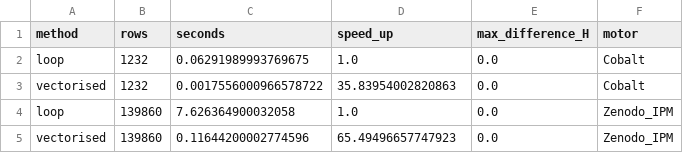
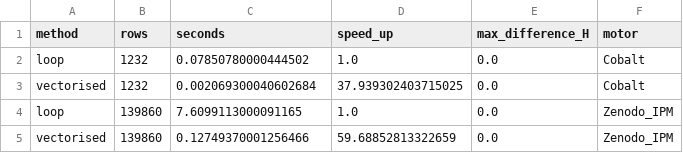
Before and after one commit to DanielMastro/MMA3001-Project, a CSV file: Output_Data/Validation/performance_loop_vs_vectorised.csv, drawn as a sheet.

```diff
--- a/Output_Data/Validation/performance_loop_vs_vectorised.csv
+++ b/Output_Data/Validation/performance_loop_vs_vectorised.csv
@@ -1,5 +1,5 @@
 method,rows,seconds,speed_up,max_difference_H,motor
-loop,1232,0.06291989993769675,1.0,0.0,Cobalt
-vectorised,1232,0.0017556000966578722,35.83954002820863,0.0,Cobalt
-loop,139860,7.626364900032058,1.0,0.0,Zenodo_IPM
-vectorised,139860,0.11644200002774596,65.49496657747923,0.0,Zenodo_IPM
+loop,1232,0.07850780000444502,1.0,0.0,Cobalt
+vectorised,1232,0.002069300040602684,37.939302403715025,0.0,Cobalt
+loop,139860,7.6099113000091165,1.0,0.0,Zenodo_IPM
+vectorised,139860,0.12749370001256466,59.68852813322659,0.0,Zenodo_IPM
```
Also changed, not shown: Output_Data/Validation/performance_model_costs.csv, Output_Data/Validation/performance_profile_cobalt.csv, 9 other files.
